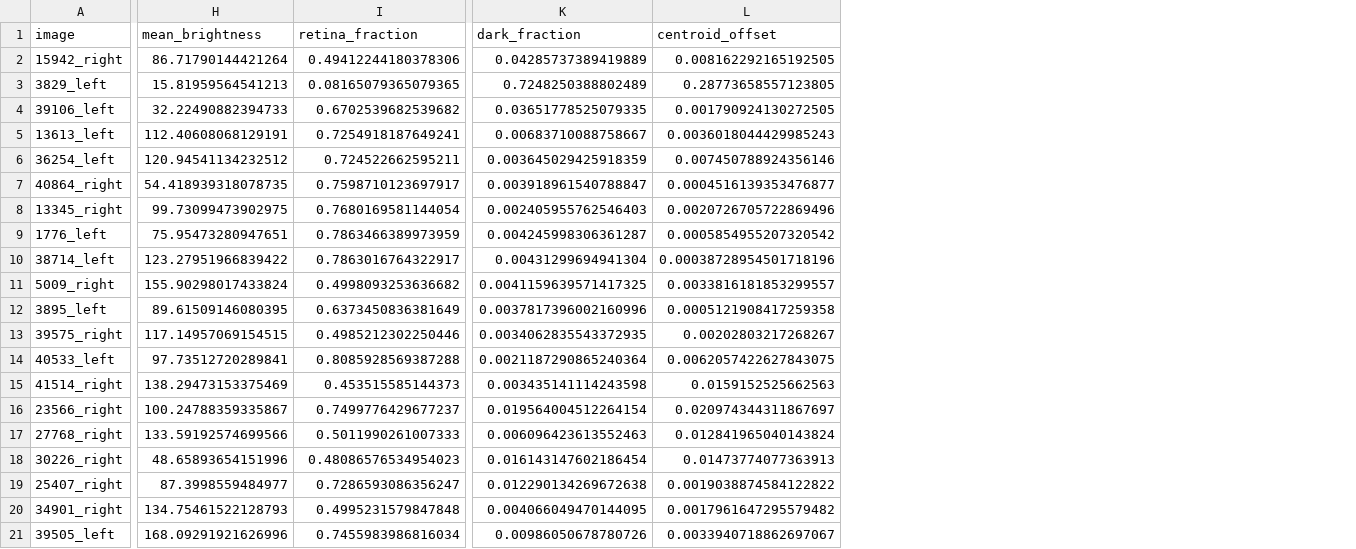
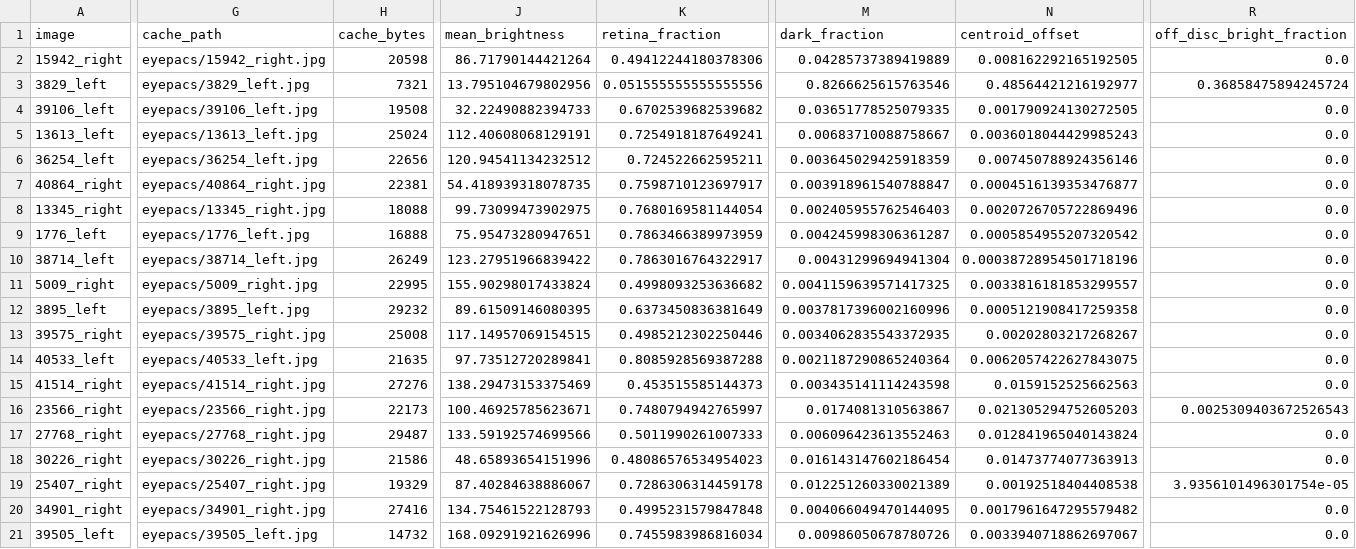
Before and after one commit to rahim1-beep/fyp-dr, a CSV file: docs/phase2_qa_quality.csv, drawn as a sheet; only a part is shown, gaps mark what is left out; addresses are those after the commit; the diff covers the shown part only; the diff names each change by its address in the sheet, - before the commit and + after, or states it on an @@ line.

```diff
--- a/docs/phase2_qa_quality.csv
+++ b/docs/phase2_qa_quality.csv
+column G (cache_path), rows 2-21: eyepacs/15942_right.jpg | eyepacs/3829_left.jpg | eyepacs/39106_left.jpg | eyepacs/13613_left.jpg | eyepacs/36254_left.jpg | eyepacs/40864_right.jpg | eyepacs/13345_right.jpg | eyepacs/1776_left.jpg | eyepacs/38714_left.jpg | eyepacs/5009_right.jpg | eyepacs/3895_left.jpg | eyepacs/39575_right.jpg | eyepacs/40533_left.jpg | eyepacs/41514_right.jpg | eyepacs/23566_right.jpg | eyepacs/27768_right.jpg | eyepacs/30226_right.jpg | eyepacs/25407_right.jpg | eyepacs/34901_right.jpg | eyepacs/39505_left.jpg
+column H (cache_bytes), rows 2-21: 20598 | 7321 | 19508 | 25024 | 22656 | 22381 | 18088 | 16888 | 26249 | 22995 | 29232 | 25008 | 21635 | 27276 | 22173 | 29487 | 21586 | 19329 | 27416 | 14732
+column R (off_disc_bright_fraction), rows 2-21: 0.0 | 0.36858475894245724 | 0.0 | 0.0 | 0.0 | 0.0 | 0.0 | 0.0 | 0.0 | 0.0 | 0.0 | 0.0 | 0.0 | 0.0 | 0.0025309403672526543 | 0.0 | 0.0 | 3.9356101496301754e-05 | 0.0 | 0.0
-J3 (mean_brightness): 15.81959564541213
+J3 (mean_brightness): 13.795104679802956
-K3 (retina_fraction): 0.08165079365079365
+K3 (retina_fraction): 0.051555555555555556
-M3 (dark_fraction): 0.7248250388802489
+M3 (dark_fraction): 0.8266625615763546
-N3 (centroid_offset): 0.28773658557123805
+N3 (centroid_offset): 0.48564421216192977
-J16 (mean_brightness): 100.24788359335867
+J16 (mean_brightness): 100.46925785623671
-K16 (retina_fraction): 0.7499776429677237
+K16 (retina_fraction): 0.7480794942765997
-M16 (dark_fraction): 0.019564004512264154
+M16 (dark_fraction): 0.0174081310563867
-N16 (centroid_offset): 0.020974344311867697
+N16 (centroid_offset): 0.021305294752605203
-J19 (mean_brightness): 87.3998559484977
+J19 (mean_brightness): 87.40284638886067
-K19 (retina_fraction): 0.7286593086356247
+K19 (retina_fraction): 0.7286306314459178
-M19 (dark_fraction): 0.012290134269672638
+M19 (dark_fraction): 0.012251260330021389
-N19 (centroid_offset): 0.0019038874584122822
+N19 (centroid_offset): 0.00192518404408538
```
Also changed, not shown: 9 edited cells elsewhere in this file, docs/phase2_qa_stats.csv, 4 other files.
